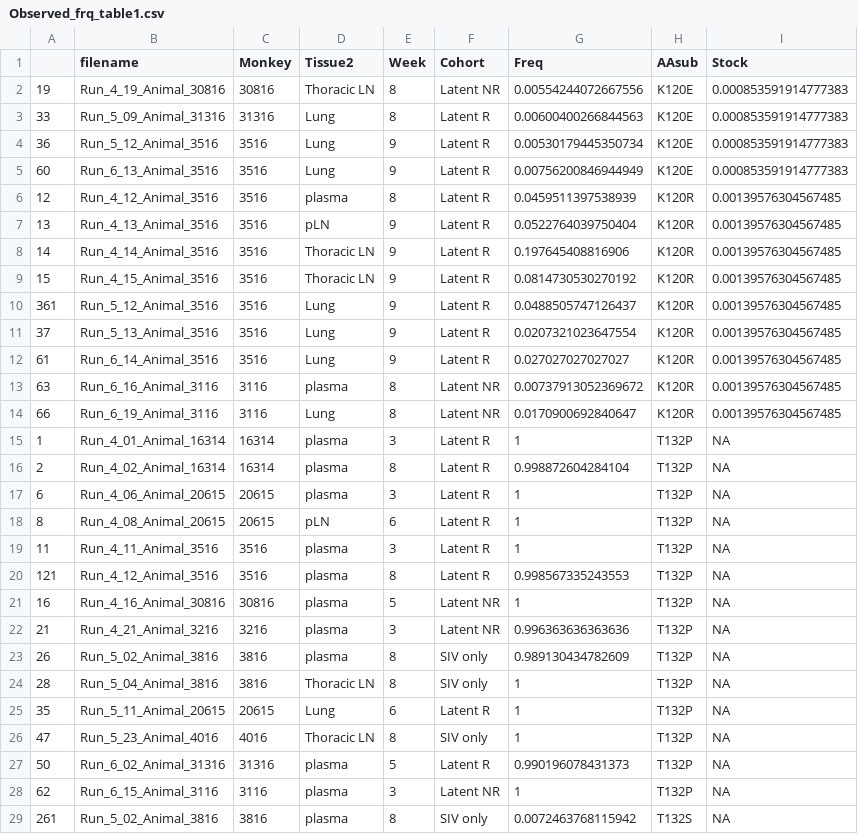
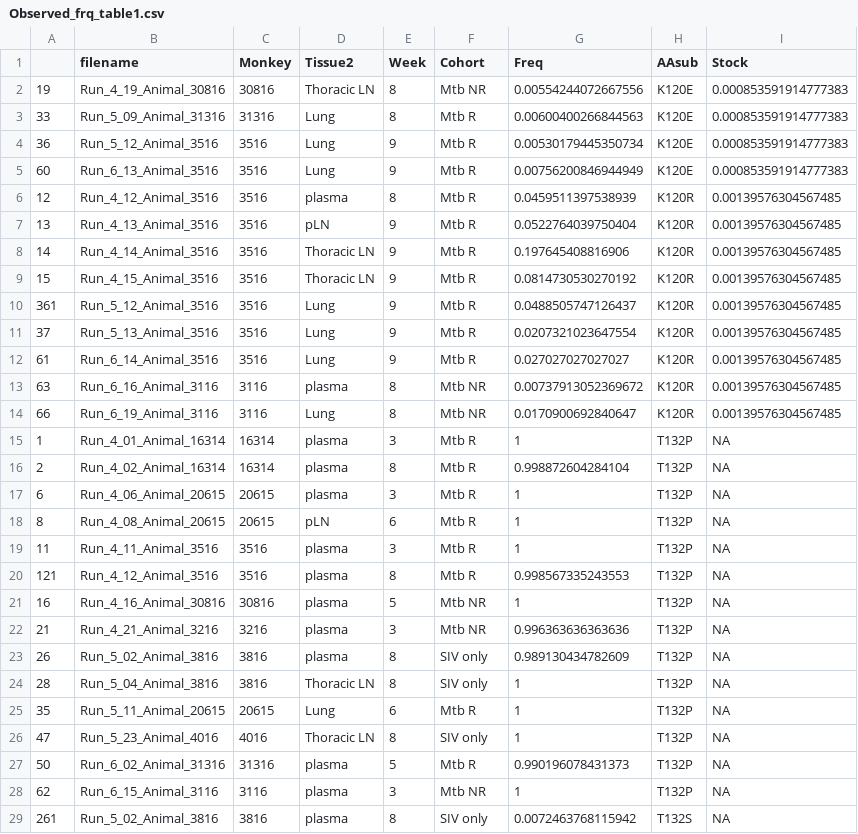
Before and after one commit to kahot/SIV-R21, a CSV file: Output/Table1/Observed_frq_table1.csv, drawn as a sheet; only a part is shown; the diff covers the shown part only.

```diff
--- a/Output/Table1/Observed_frq_table1.csv
+++ b/Output/Table1/Observed_frq_table1.csv
@@ -1,29 +1,29 @@
 "","filename","Monkey","Tissue2","Week","Cohort","Freq","AAsub","Stock"
-"19","Run_4_19_Animal_30816","30816","Thoracic LN",8,"Latent NR",0.00554244072667556,"K120E",0.000853591914777383
-"33","Run_5_09_Animal_31316","31316","Lung",8,"Latent R",0.00600400266844563,"K120E",0.000853591914777383
-"36","Run_5_12_Animal_3516","3516","Lung",9,"Latent R",0.00530179445350734,"K120E",0.000853591914777383
-"60","Run_6_13_Animal_3516","3516","Lung",9,"Latent R",0.00756200846944949,"K120E",0.000853591914777383
-"12","Run_4_12_Animal_3516","3516","plasma",8,"Latent R",0.0459511397538939,"K120R",0.00139576304567485
-"13","Run_4_13_Animal_3516","3516","pLN",9,"Latent R",0.0522764039750404,"K120R",0.00139576304567485
-"14","Run_4_14_Animal_3516","3516","Thoracic LN",9,"Latent R",0.197645408816906,"K120R",0.00139576304567485
-"15","Run_4_15_Animal_3516","3516","Thoracic LN",9,"Latent R",0.0814730530270192,"K120R",0.00139576304567485
-"361","Run_5_12_Animal_3516","3516","Lung",9,"Latent R",0.0488505747126437,"K120R",0.00139576304567485
-"37","Run_5_13_Animal_3516","3516","Lung",9,"Latent R",0.0207321023647554,"K120R",0.00139576304567485
-"61","Run_6_14_Animal_3516","3516","Lung",9,"Latent R",0.027027027027027,"K120R",0.00139576304567485
-"63","Run_6_16_Animal_3116","3116","plasma",8,"Latent NR",0.00737913052369672,"K120R",0.00139576304567485
-"66","Run_6_19_Animal_3116","3116","Lung",8,"Latent NR",0.0170900692840647,"K120R",0.00139576304567485
-"1","Run_4_01_Animal_16314","16314","plasma",3,"Latent R",1,"T132P",NA
-"2","Run_4_02_Animal_16314","16314","plasma",8,"Latent R",0.998872604284104,"T132P",NA
-"6","Run_4_06_Animal_20615","20615","plasma",3,"Latent R",1,"T132P",NA
-"8","Run_4_08_Animal_20615","20615","pLN",6,"Latent R",1,"T132P",NA
-"11","Run_4_11_Animal_3516","3516","plasma",3,"Latent R",1,"T132P",NA
-"121","Run_4_12_Animal_3516","3516","plasma",8,"Latent R",0.998567335243553,"T132P",NA
-"16","Run_4_16_Animal_30816","30816","plasma",5,"Latent NR",1,"T132P",NA
-"21","Run_4_21_Animal_3216","3216","plasma",3,"Latent NR",0.996363636363636,"T132P",NA
+"19","Run_4_19_Animal_30816","30816","Thoracic LN",8,"Mtb NR",0.00554244072667556,"K120E",0.000853591914777383
+"33","Run_5_09_Animal_31316","31316","Lung",8,"Mtb R",0.00600400266844563,"K120E",0.000853591914777383
+"36","Run_5_12_Animal_3516","3516","Lung",9,"Mtb R",0.00530179445350734,"K120E",0.000853591914777383
+"60","Run_6_13_Animal_3516","3516","Lung",9,"Mtb R",0.00756200846944949,"K120E",0.000853591914777383
+"12","Run_4_12_Animal_3516","3516","plasma",8,"Mtb R",0.0459511397538939,"K120R",0.00139576304567485
+"13","Run_4_13_Animal_3516","3516","pLN",9,"Mtb R",0.0522764039750404,"K120R",0.00139576304567485
+"14","Run_4_14_Animal_3516","3516","Thoracic LN",9,"Mtb R",0.197645408816906,"K120R",0.00139576304567485
+"15","Run_4_15_Animal_3516","3516","Thoracic LN",9,"Mtb R",0.0814730530270192,"K120R",0.00139576304567485
+"361","Run_5_12_Animal_3516","3516","Lung",9,"Mtb R",0.0488505747126437,"K120R",0.00139576304567485
+"37","Run_5_13_Animal_3516","3516","Lung",9,"Mtb R",0.0207321023647554,"K120R",0.00139576304567485
+"61","Run_6_14_Animal_3516","3516","Lung",9,"Mtb R",0.027027027027027,"K120R",0.00139576304567485
+"63","Run_6_16_Animal_3116","3116","plasma",8,"Mtb NR",0.00737913052369672,"K120R",0.00139576304567485
+"66","Run_6_19_Animal_3116","3116","Lung",8,"Mtb NR",0.0170900692840647,"K120R",0.00139576304567485
+"1","Run_4_01_Animal_16314","16314","plasma",3,"Mtb R",1,"T132P",NA
+"2","Run_4_02_Animal_16314","16314","plasma",8,"Mtb R",0.998872604284104,"T132P",NA
+"6","Run_4_06_Animal_20615","20615","plasma",3,"Mtb R",1,"T132P",NA
+"8","Run_4_08_Animal_20615","20615","pLN",6,"Mtb R",1,"T132P",NA
+"11","Run_4_11_Animal_3516","3516","plasma",3,"Mtb R",1,"T132P",NA
+"121","Run_4_12_Animal_3516","3516","plasma",8,"Mtb R",0.998567335243553,"T132P",NA
+"16","Run_4_16_Animal_30816","30816","plasma",5,"Mtb NR",1,"T132P",NA
+"21","Run_4_21_Animal_3216","3216","plasma",3,"Mtb NR",0.996363636363636,"T132P",NA
 "26","Run_5_02_Animal_3816","3816","plasma",8,"SIV only",0.989130434782609,"T132P",NA
 "28","Run_5_04_Animal_3816","3816","Thoracic LN",8,"SIV only",1,"T132P",NA
-"35","Run_5_11_Animal_20615","20615","Lung",6,"Latent R",1,"T132P",NA
+"35","Run_5_11_Animal_20615","20615","Lung",6,"Mtb R",1,"T132P",NA
 "47","Run_5_23_Animal_4016","4016","Thoracic LN",8,"SIV only",1,"T132P",NA
-"50","Run_6_02_Animal_31316","31316","plasma",5,"Latent R",0.990196078431373,"T132P",NA
-"62","Run_6_15_Animal_3116","3116","plasma",3,"Latent NR",1,"T132P",NA
+"50","Run_6_02_Animal_31316","31316","plasma",5,"Mtb R",0.990196078431373,"T132P",NA
+"62","Run_6_15_Animal_3116","3116","plasma",3,"Mtb NR",1,"T132P",NA
 "261","Run_5_02_Animal_3816","3816","plasma",8,"SIV only",0.0072463768115942,"T132S",NA
```
Also changed, not shown: 21 edited cells elsewhere in this file, Output/MF/Difference_MF_betwTissues_mean_p-val.csv, Output/MF/High.mf.16314.csv, 40 other files.
